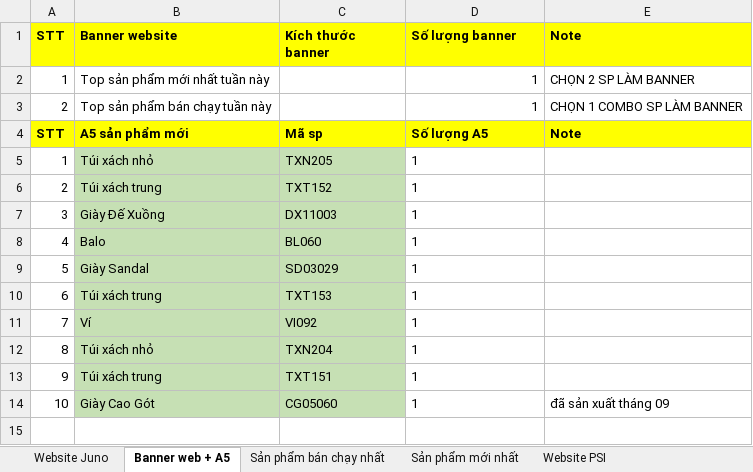
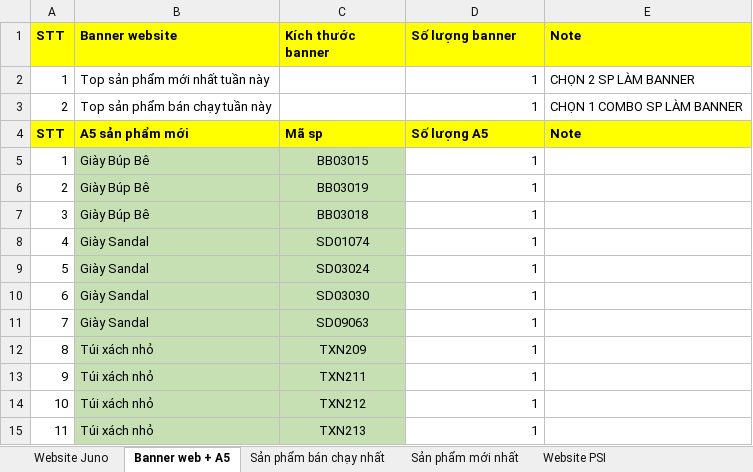
Before and after one commit to toanngojuno/automation, an Excel workbook: src/psi/file/psi.xlsx, sheet Banner web + A5, drawn as a sheet; values as stored, in another font and other column widths than the file's, no borders; charts and pictures not drawn; removed rows and columns are numbered as before the commit, all else as after; the diff names each change by its address in the sheet, - before the commit and + after, or states it on an @@ line.

```diff
--- a/src/psi/file/psi.xlsx (sheet Banner web + A5)
+++ b/src/psi/file/psi.xlsx (sheet Banner web + A5)
-B5 (Banner website): Túi xách nhỏ
+B5 (Banner website): Giày Búp Bê
-C5 (Kích thước banner): TXN205
+C5 (Kích thước banner): BB03015
-C5:C13 alignment: left
+C5:C13 alignment: center
-D5:D13 alignment: left
+D5:D13 alignment: right
-B6 (Banner website): Túi xách trung
+B6 (Banner website): Giày Búp Bê
-C6 (Kích thước banner): TXT152
+C6 (Kích thước banner): BB03019
-B7 (Banner website): Giày Đế Xuồng
+B7 (Banner website): Giày Búp Bê
-C7 (Kích thước banner): DX11003
+C7 (Kích thước banner): BB03018
-B8 (Banner website): Balo
+B8 (Banner website): Giày Sandal
-C8 (Kích thước banner): BL060
+C8 (Kích thước banner): SD01074
-C9 (Kích thước banner): SD03029
+C9 (Kích thước banner): SD03024
-B10 (Banner website): Túi xách trung
+B10 (Banner website): Giày Sandal
-C10 (Kích thước banner): TXT153
+C10 (Kích thước banner): SD03030
-B11 (Banner website): Ví
+B11 (Banner website): Giày Sandal
-C11 (Kích thước banner): VI092
+C11 (Kích thước banner): SD09063
-C12 (Kích thước banner): TXN204
+C12 (Kích thước banner): TXN209
-B13 (Banner website): Túi xách trung
+B13 (Banner website): Túi xách nhỏ
-C13 (Kích thước banner): TXT151
+C13 (Kích thước banner): TXN211
-row 14: 10 | Giày Cao Gót | CG05060 | 1 | đã sản xuất tháng 09
+row 14: 10 | Túi xách nhỏ | TXN212 | 1
+row 15: 11 | Túi xách nhỏ | TXN213 | 1
```
Also changed, not shown: sheet Website Juno, sheet Website PSI, sheet Sản phẩm mới nhất, sheet Sản phẩm bán chạy nhất, 13 other files.
